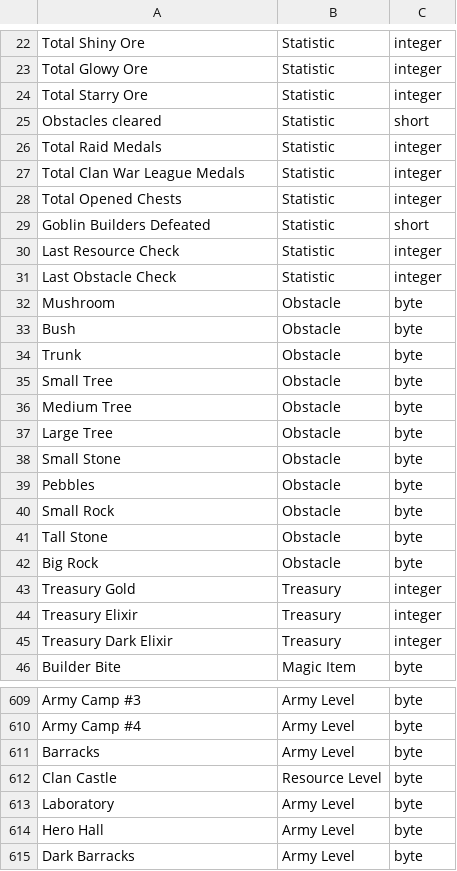
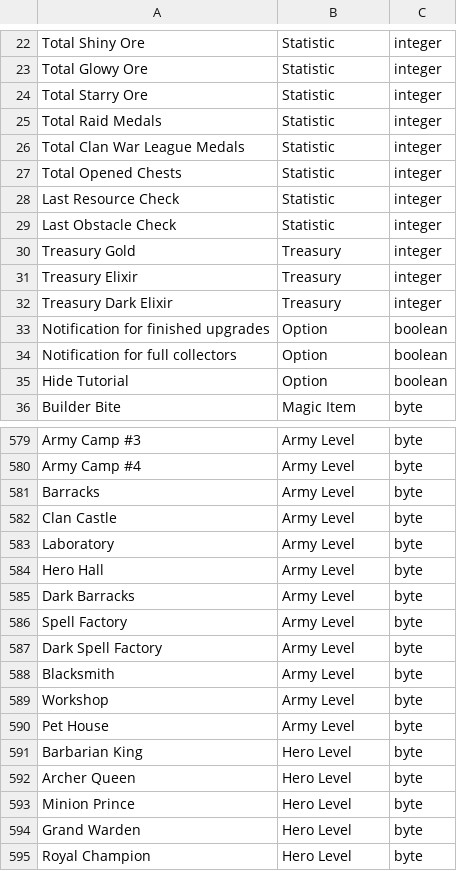
Before and after one commit to Godly000/Chester, a CSV file: data/progression/village.csv, drawn as a sheet; only a part is shown, gaps mark what is left out; the shorter side is filled out with more unchanged rows; the diff covers the shown part only.

```diff
--- a/data/progression/village.csv
+++ b/data/progression/village.csv
@@ -24,3 +24,2 @@ Total Glowy Ore,Statistic,integer
 Total Starry Ore,Statistic,integer
-Obstacles cleared,Statistic,short
 Total Raid Medals,Statistic,integer
@@ -28,16 +27,4 @@ Total Clan War League Medals,Statistic,integer
 Total Opened Chests,Statistic,integer
-Goblin Builders Defeated,Statistic,short
 Last Resource Check,Statistic,integer
 Last Obstacle Check,Statistic,integer
-Mushroom,Obstacle,byte
-Bush,Obstacle,byte
-Trunk,Obstacle,byte
-Small Tree,Obstacle,byte
-Medium Tree,Obstacle,byte
-Large Tree,Obstacle,byte
-Small Stone,Obstacle,byte
-Pebbles,Obstacle,byte
-Small Rock,Obstacle,byte
-Tall Stone,Obstacle,byte
-Big Rock,Obstacle,byte
 Treasury Gold,Treasury,integer
@@ -45,2 +32,5 @@ Treasury Elixir,Treasury,integer
 Treasury Dark Elixir,Treasury,integer
+Notification for finished upgrades,Option,boolean
+Notification for full collectors,Option,boolean
+Hide Tutorial,Option,boolean
 Builder Bite,Magic Item,byte
@@ -611,3 +581,3 @@ Army Camp #4,Army Level,byte
 Barracks,Army Level,byte
-Clan Castle,Resource Level,byte
+Clan Castle,Army Level,byte
 Laboratory,Army Level,byte
```
Also changed, not shown: 4 added rows and 24 removed rows elsewhere in this file.
